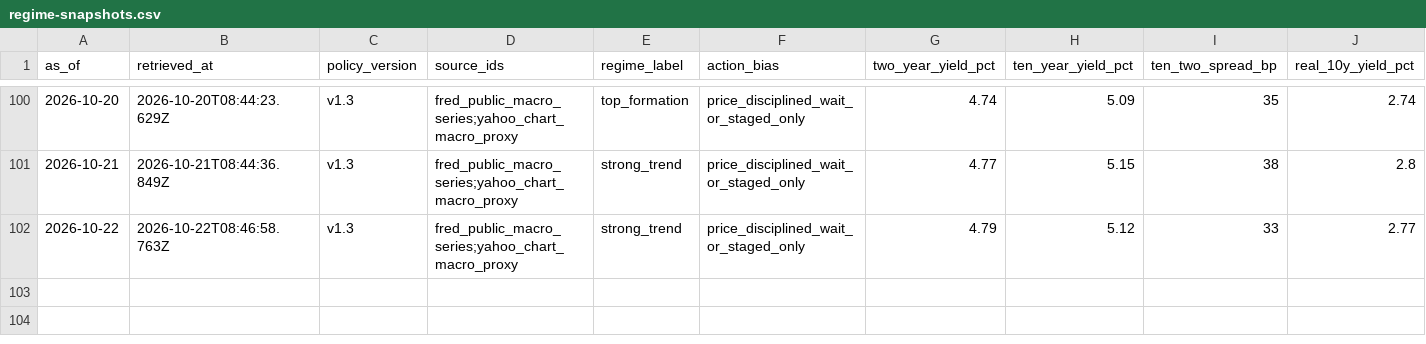
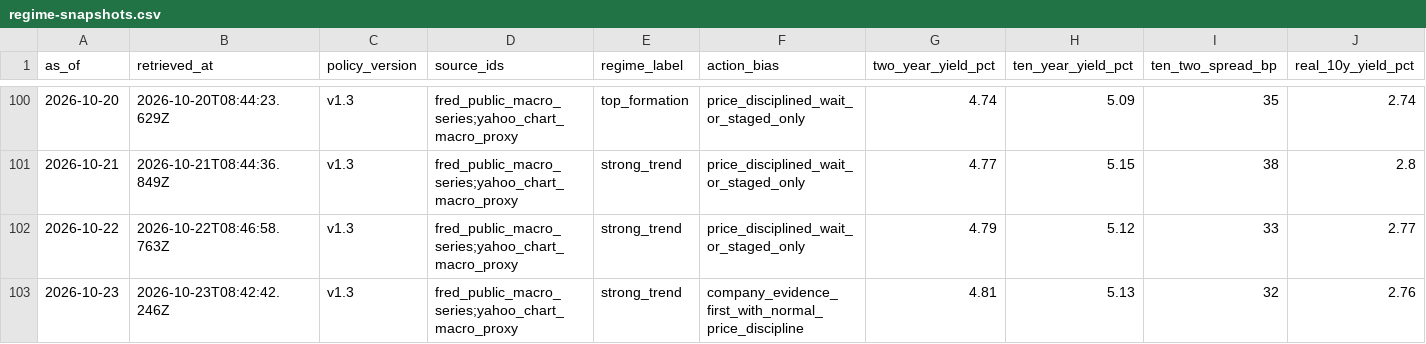
Before and after one commit to WineChord/invest, a CSV file: research/macro/regime-snapshots.csv, drawn as a sheet; only a part is shown, gaps mark what is left out; rows hold the shown columns only; the diff names each change by its address in the sheet, - before the commit and + after, or states it on an @@ line.

```diff
--- a/research/macro/regime-snapshots.csv
+++ b/research/macro/regime-snapshots.csv
+row 103: 2026-10-23 | 2026-10-23T08:42:42.246Z | v1.3 | fred_public_macro_series;yahoo_chart_macro_proxy | strong_trend | company_evidence_first_with_normal_price_discipline | 4.81 | 5.13 | 32 | 2.76
```
Also changed, not shown: data/account/equity_curve.csv, data/market/company_metrics.csv, 3 other files.
